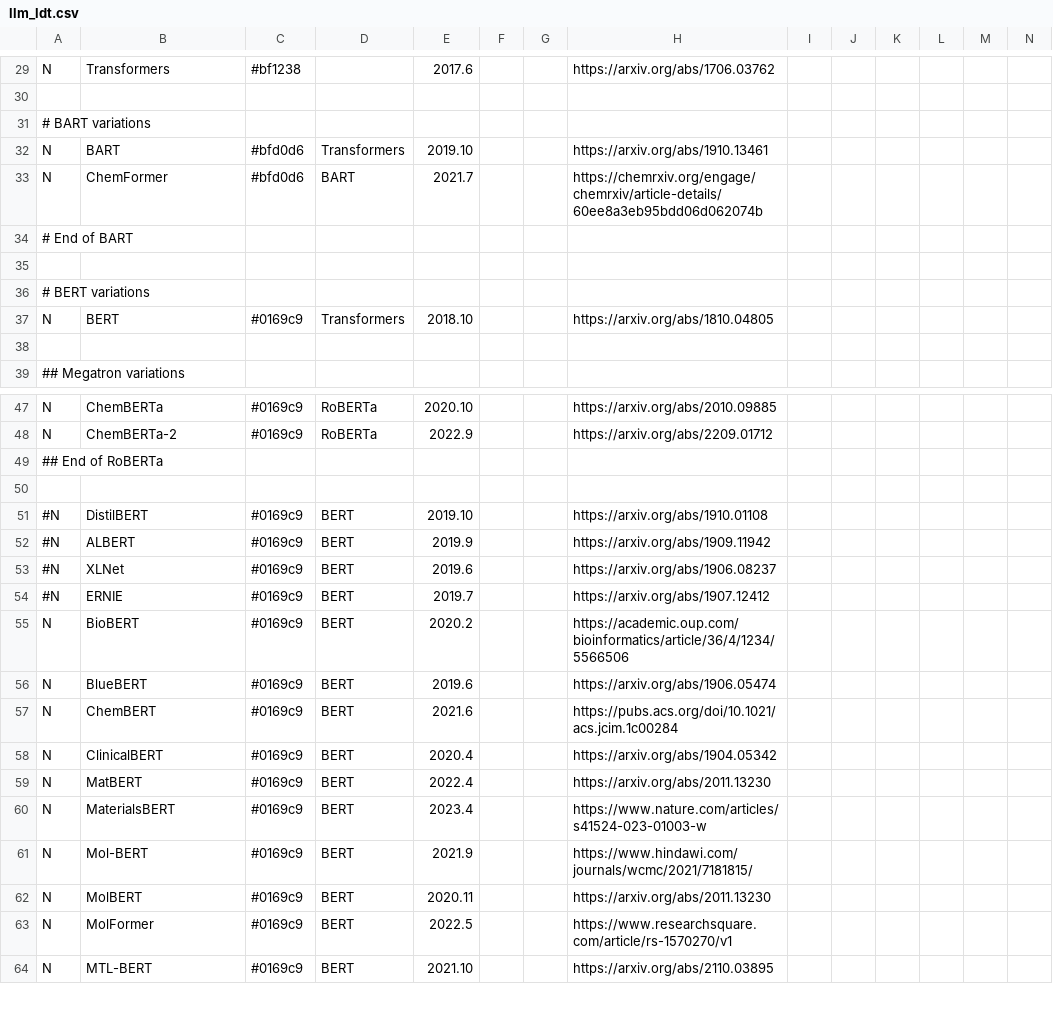
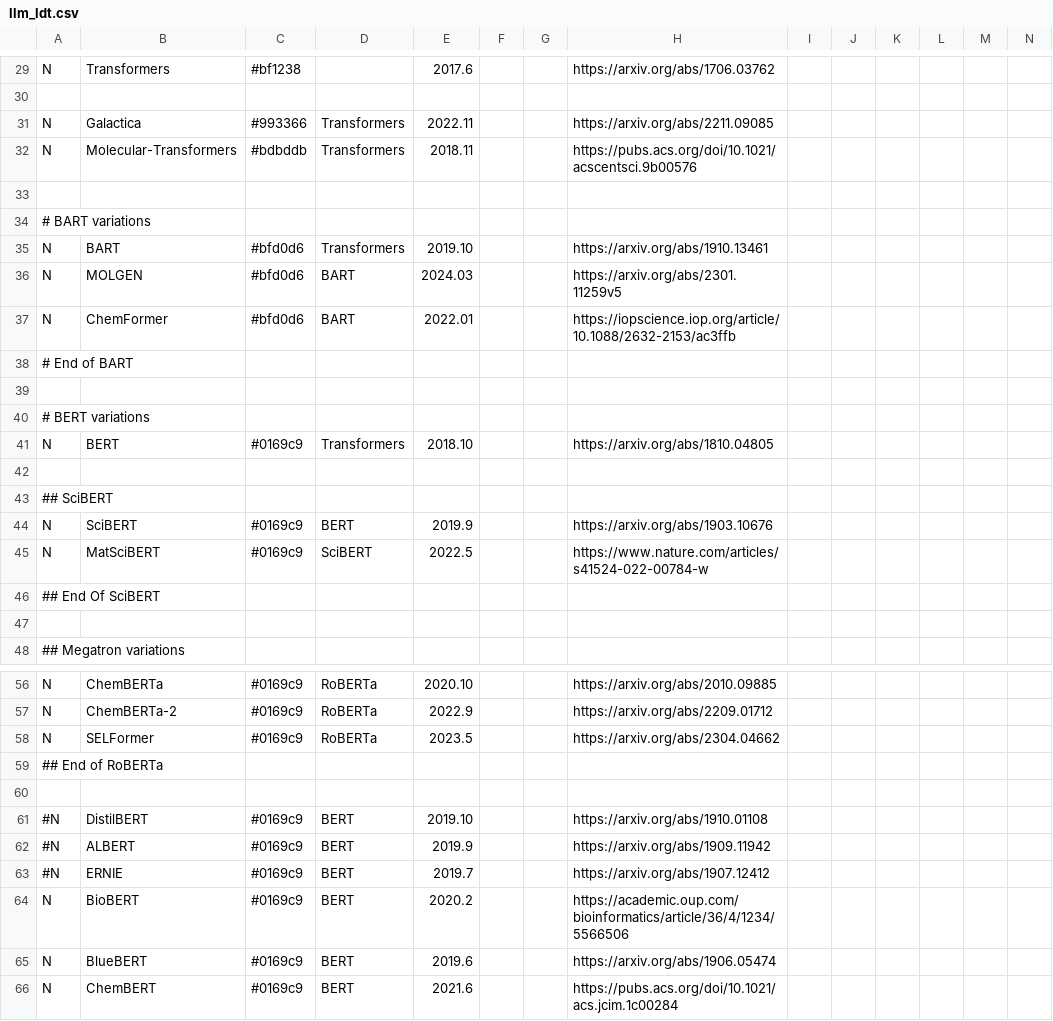
Before and after one commit to maykcaldas/LLMTimeline, a CSV file: llm_ldt.csv, drawn as a sheet; only a part is shown, gaps mark what is left out; the shorter side is filled out with more unchanged rows; removed rows and columns are numbered as before the commit, all else as after; rows hold the shown columns only; the diff covers the shown part only; the diff names each change by its address in the sheet, - before the commit and + after, or states it on an @@ line.

```diff
--- a/llm_ldt.csv
+++ b/llm_ldt.csv
+row 31: N | Galactica | #993366 | Transformers | 2022.11 |  |  | https://arxiv.org/abs/2211.09085
+row 32: N | Molecular-Transformers | #bdbddb | Transformers | 2018.11 |  |  | https://pubs.acs.org/doi/10.1021/acscentsci.9b00576
+row 33: (empty)
+row 36: N | MOLGEN | #bfd0d6 | BART | 2024.03 |  |  | https://arxiv.org/abs/2301.11259v5
-E37: 2021.7
+E37: 2022.01
-H37: https://chemrxiv.org/engage/chemrxiv/article-details/60ee8a3eb95bdd06d062074b
+H37: https://iopscience.iop.org/article/10.1088/2632-2153/ac3ffb
+row 42: (empty)
@@ row 76 moved to row 43: ## SciBERT @@
@@ row 77 moved to row 44: N @@
@@ row 78 moved to row 45: N @@
@@ row 79 moved to row 46: ## End Of SciBERT @@
+row 58: N | SELFormer | #0169c9 | RoBERTa | 2023.5 |  |  | https://arxiv.org/abs/2304.04662
-row 53: #N | XLNet | #0169c9 | BERT | 2019.6 |  |  | https://arxiv.org/abs/1906.08237
```
Also changed, not shown: 14 added rows, 8 removed rows and 10 edited cells elsewhere in this file, 2 other files.
